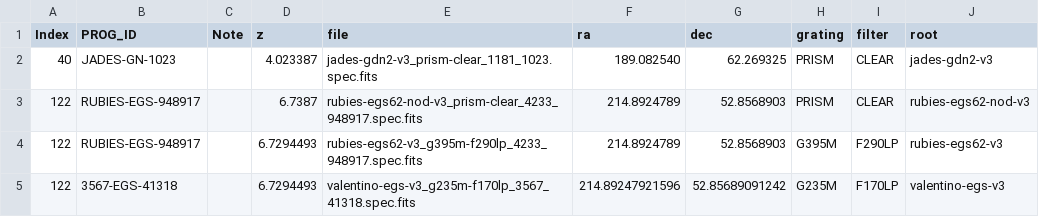
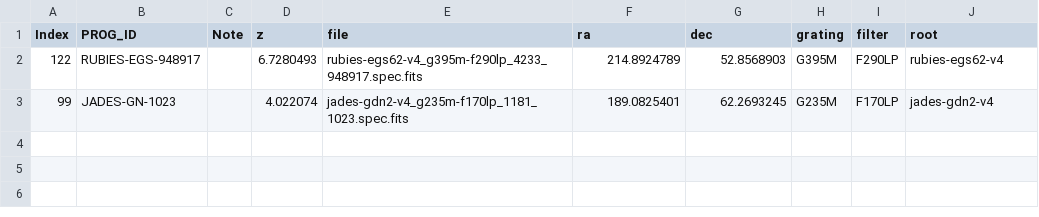
Before and after one commit to vadimrusakov/specFitMSA, a CSV file: data/project_example/sample_spec.csv, drawn as a sheet.

```diff
--- a/data/project_example/sample_spec.csv
+++ b/data/project_example/sample_spec.csv
@@ -1,5 +1,3 @@
 Index,PROG_ID,Note,z,file,ra,dec,grating,filter,root
-40,JADES-GN-1023,,4.023387,jades-gdn2-v3_prism-clear_1181_1023.spec.fits,189.082540,62.269325,PRISM,CLEAR,jades-gdn2-v3
-122,RUBIES-EGS-948917,,6.7387,rubies-egs62-nod-v3_prism-clear_4233_948917.spec.fits,214.8924789,52.8568903,PRISM,CLEAR,rubies-egs62-nod-v3
-122,RUBIES-EGS-948917,,6.7294493,rubies-egs62-v3_g395m-f290lp_4233_948917.spec.fits,214.8924789,52.8568903,G395M,F290LP,rubies-egs62-v3
-122,3567-EGS-41318,,6.7294493,valentino-egs-v3_g235m-f170lp_3567_41318.spec.fits,214.89247921596,52.85689091242,G235M,F170LP,valentino-egs-v3
+122,RUBIES-EGS-948917,,6.7280493,rubies-egs62-v4_g395m-f290lp_4233_948917.spec.fits,214.8924789,52.8568903,G395M,F290LP,rubies-egs62-v4
+99,JADES-GN-1023,,4.022074,jades-gdn2-v4_g235m-f170lp_1181_1023.spec.fits,189.0825401,62.2693245,G235M,F170LP,jades-gdn2-v4
```
Also changed, not shown: 6 other files.
